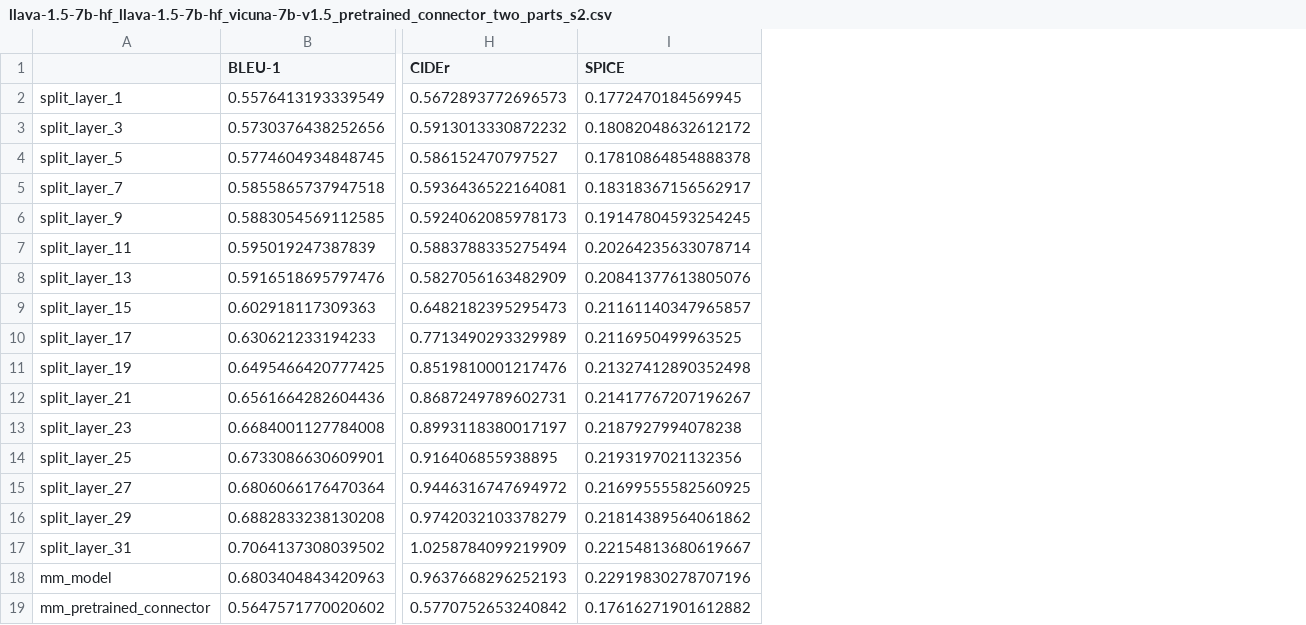
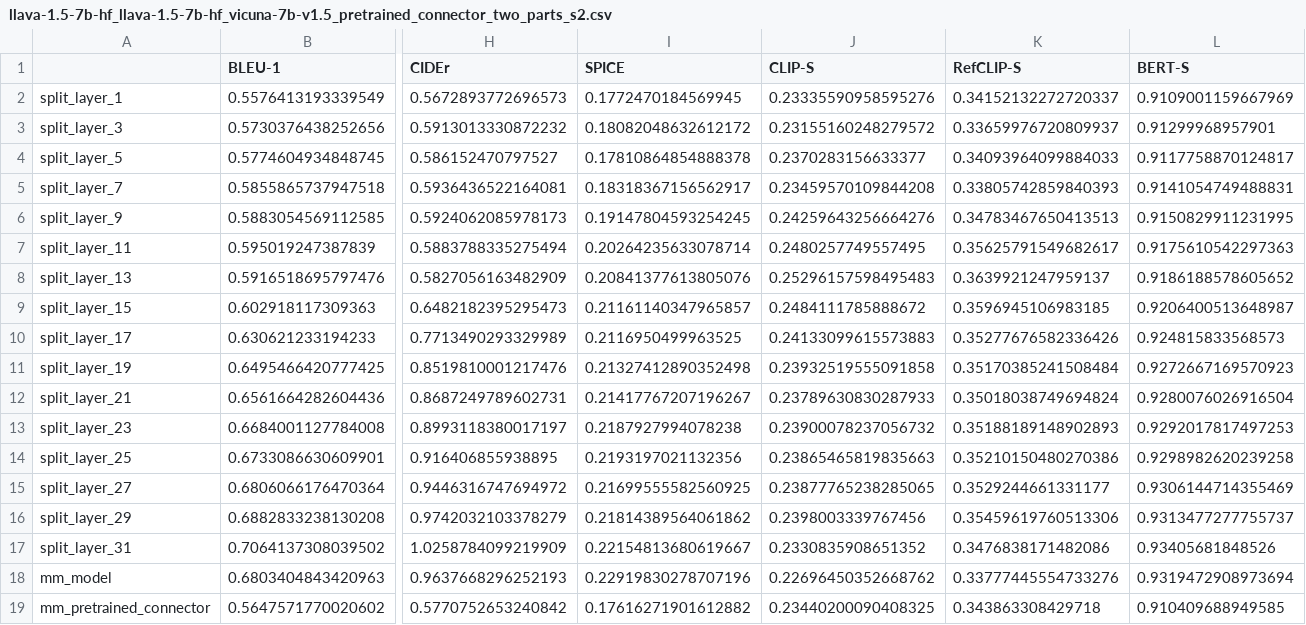
Before and after one commit to luisfpal/LLaVA_Representations_Analysis, a CSV file: results/transplanting_layers_caption_benchmarking_max_new_tokens_20/coco_captioning/llava-1.5-7b-hf_llava-1.5-7b-hf_vicuna-7b-v1.5_pretrained_connector_two_parts_s2.csv, drawn as a sheet; only a part is shown, gaps mark what is left out; the diff names each change by its address in the sheet, - before the commit and + after, or states it on an @@ line.

```diff
--- a/results/transplanting_layers_caption_benchmarking_max_new_tokens_20/coco_captioning/llava-1.5-7b-hf_llava-1.5-7b-hf_vicuna-7b-v1.5_pretrained_connector_two_parts_s2.csv
+++ b/results/transplanting_layers_caption_benchmarking_max_new_tokens_20/coco_captioning/llava-1.5-7b-hf_llava-1.5-7b-hf_vicuna-7b-v1.5_pretrained_connector_two_parts_s2.csv
+column J (CLIP-S), rows 2-19: 0.23335590958595276 | 0.23155160248279572 | 0.2370283156633377 | 0.23459570109844208 | 0.24259643256664276 | 0.2480257749557495 | 0.25296157598495483 | 0.2484111785888672 | 0.24133099615573883 | 0.23932519555091858 | 0.23789630830287933 | 0.23900078237056732 | 0.23865465819835663 | 0.23877765238285065 | 0.2398003339767456 | 0.2330835908651352 | 0.22696450352668762 | 0.23440200090408325
+column K (RefCLIP-S), rows 2-19: 0.34152132272720337 | 0.33659976720809937 | 0.34093964099884033 | 0.33805742859840393 | 0.34783467650413513 | 0.35625791549682617 | 0.3639921247959137 | 0.3596945106983185 | 0.35277676582336426 | 0.35170385241508484 | 0.35018038749694824 | 0.35188189148902893 | 0.35210150480270386 | 0.3529244661331177 | 0.35459619760513306 | 0.3476838171482086 | 0.33777445554733276 | 0.343863308429718
+column L (BERT-S), rows 2-19: 0.9109001159667969 | 0.91299968957901 | 0.9117758870124817 | 0.9141054749488831 | 0.9150829911231995 | 0.9175610542297363 | 0.9186188578605652 | 0.9206400513648987 | 0.924815833568573 | 0.9272667169570923 | 0.9280076026916504 | 0.9292017817497253 | 0.9298982620239258 | 0.9306144714355469 | 0.9313477277755737 | 0.93405681848526 | 0.9319472908973694 | 0.910409688949585
```
Also changed, not shown: results/transplanting_layers_caption_benchmarking_max_new_tokens_20/coco_captioning/llava-1.5-7b-hf_llava-1.5-7b-hf_vicuna-7b-v1.5_pretrained_connector_sliding_window_ws2_s2.csv, 54 other files.
